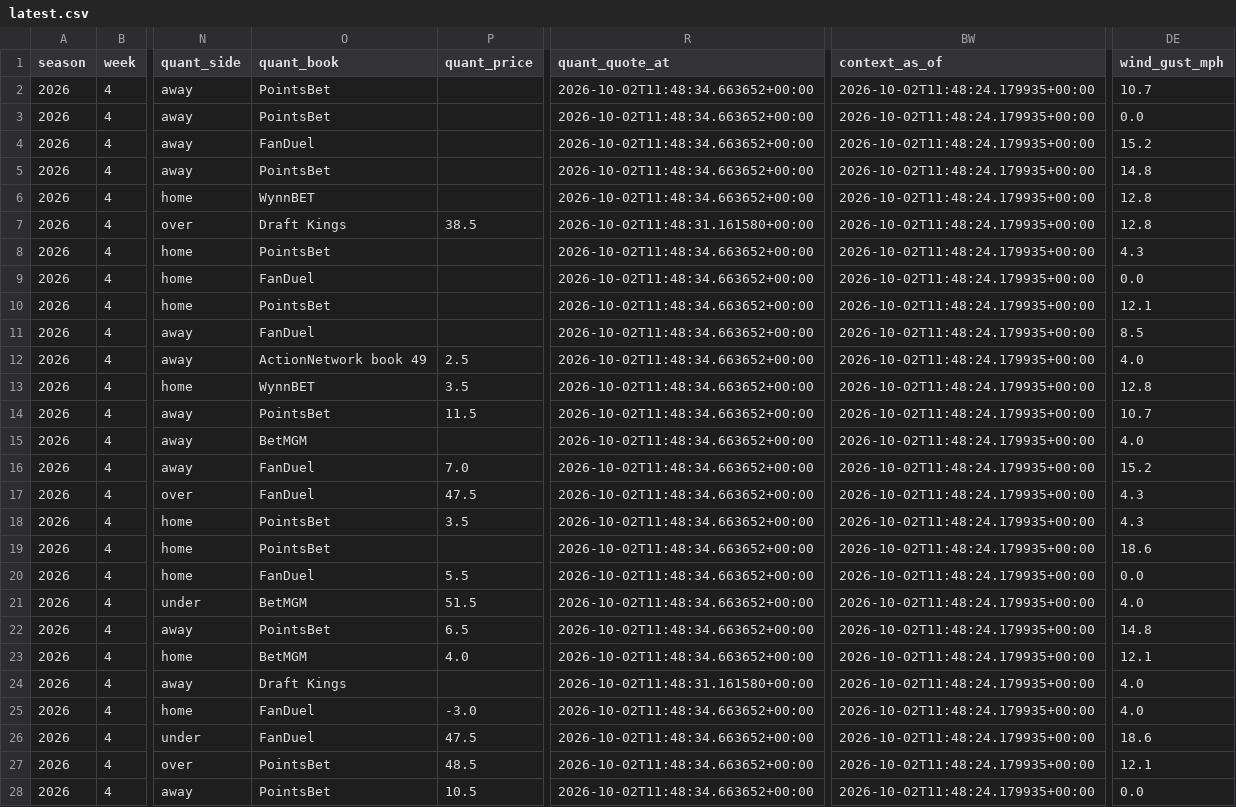
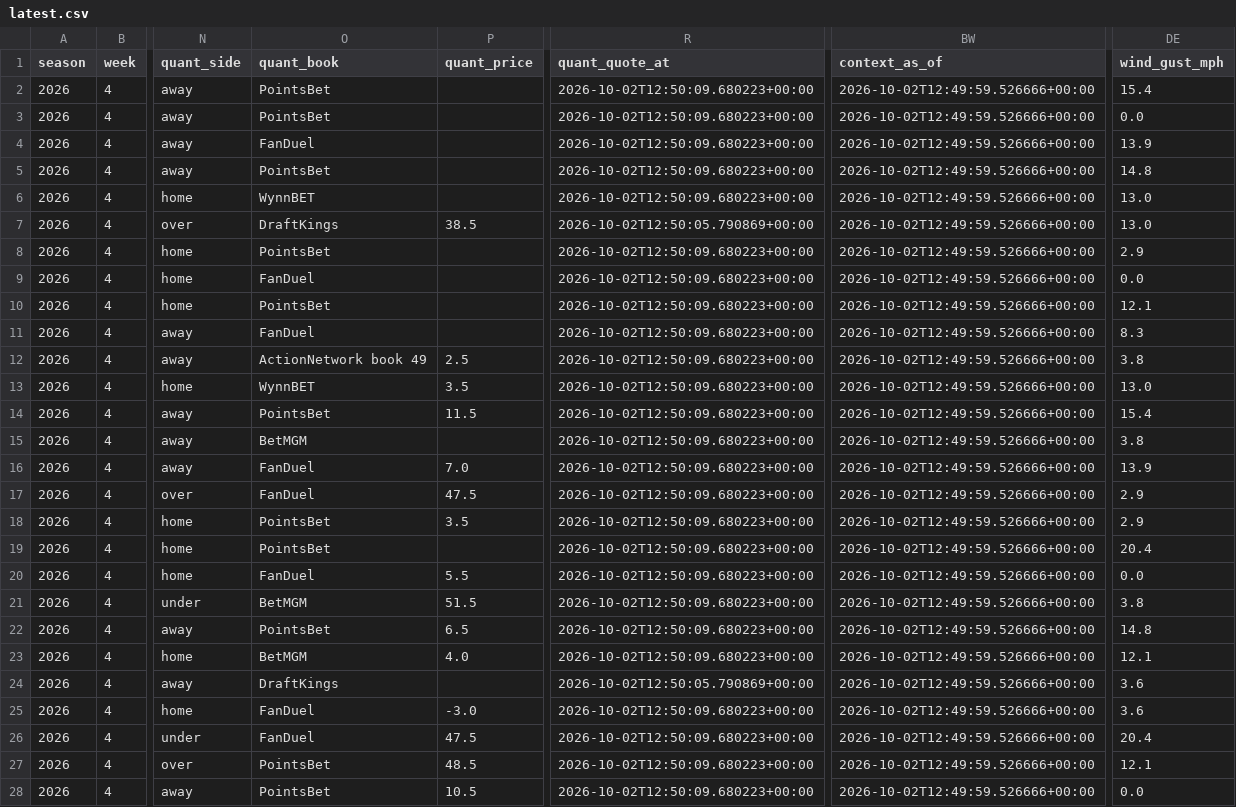
Before and after one commit to konnorharbin-star/harbin-nfl-analytics, a CSV file: docs/latest.csv, drawn as a sheet; only a part is shown, gaps mark what is left out; the diff covers the shown part only; the diff names each change by its address in the sheet, - before the commit and + after, or states it on an @@ line.

```diff
--- a/docs/latest.csv
+++ b/docs/latest.csv
-R2:R6 (quant_quote_at): 2026-10-02T11:48:34.663652+00:00
+R2:R6 (quant_quote_at): 2026-10-02T12:50:09.680223+00:00
-BW2:BW28 (context_as_of): 2026-10-02T11:48:24.179935+00:00
+BW2:BW28 (context_as_of): 2026-10-02T12:49:59.526666+00:00
-DE2 (wind_gust_mph): 10.7
+DE2 (wind_gust_mph): 15.4
-DE4 (wind_gust_mph): 15.2
+DE4 (wind_gust_mph): 13.9
-DE6:DE7 (wind_gust_mph): 12.8
+DE6:DE7 (wind_gust_mph): 13.0
-O7 (quant_book): Draft Kings
+O7 (quant_book): DraftKings
-R7 (quant_quote_at): 2026-10-02T11:48:31.161580+00:00
+R7 (quant_quote_at): 2026-10-02T12:50:05.790869+00:00
-R8:R23 (quant_quote_at): 2026-10-02T11:48:34.663652+00:00
+R8:R23 (quant_quote_at): 2026-10-02T12:50:09.680223+00:00
-DE8 (wind_gust_mph): 4.3
+DE8 (wind_gust_mph): 2.9
-DE11 (wind_gust_mph): 8.5
+DE11 (wind_gust_mph): 8.3
-DE12 (wind_gust_mph): 4.0
+DE12 (wind_gust_mph): 3.8
-DE13 (wind_gust_mph): 12.8
+DE13 (wind_gust_mph): 13.0
-DE14 (wind_gust_mph): 10.7
+DE14 (wind_gust_mph): 15.4
-DE15 (wind_gust_mph): 4.0
+DE15 (wind_gust_mph): 3.8
-DE16 (wind_gust_mph): 15.2
+DE16 (wind_gust_mph): 13.9
-DE17:DE18 (wind_gust_mph): 4.3
+DE17:DE18 (wind_gust_mph): 2.9
-DE19 (wind_gust_mph): 18.6
+DE19 (wind_gust_mph): 20.4
-DE21 (wind_gust_mph): 4.0
+DE21 (wind_gust_mph): 3.8
-O24 (quant_book): Draft Kings
+O24 (quant_book): DraftKings
-R24 (quant_quote_at): 2026-10-02T11:48:31.161580+00:00
+R24 (quant_quote_at): 2026-10-02T12:50:05.790869+00:00
-DE24:DE25 (wind_gust_mph): 4.0
+DE24:DE25 (wind_gust_mph): 3.6
-R25:R28 (quant_quote_at): 2026-10-02T11:48:34.663652+00:00
+R25:R28 (quant_quote_at): 2026-10-02T12:50:09.680223+00:00
-DE26 (wind_gust_mph): 18.6
+DE26 (wind_gust_mph): 20.4
```
Also changed, not shown: 51 edited cells elsewhere in this file, history/portfolio_decisions_v1.csv, outputs/current_predictions.csv, 16 other files.
